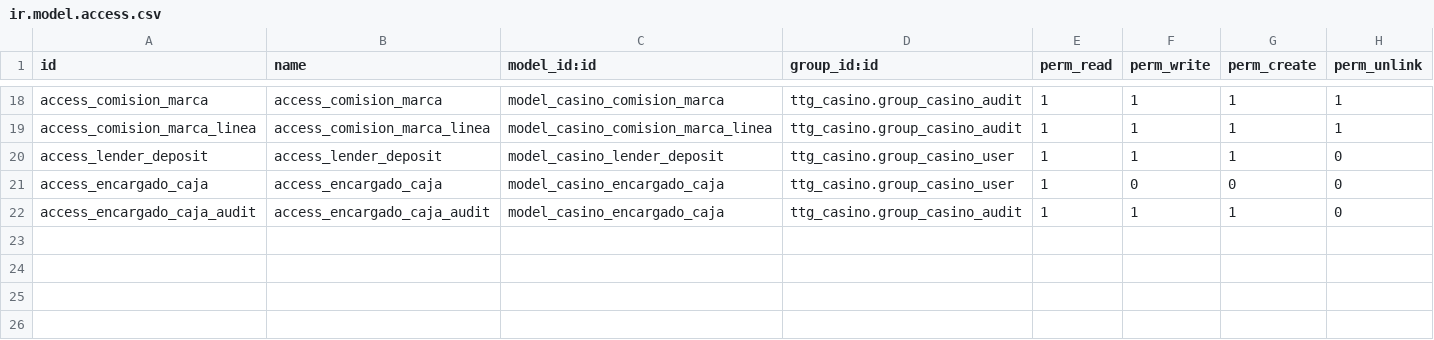
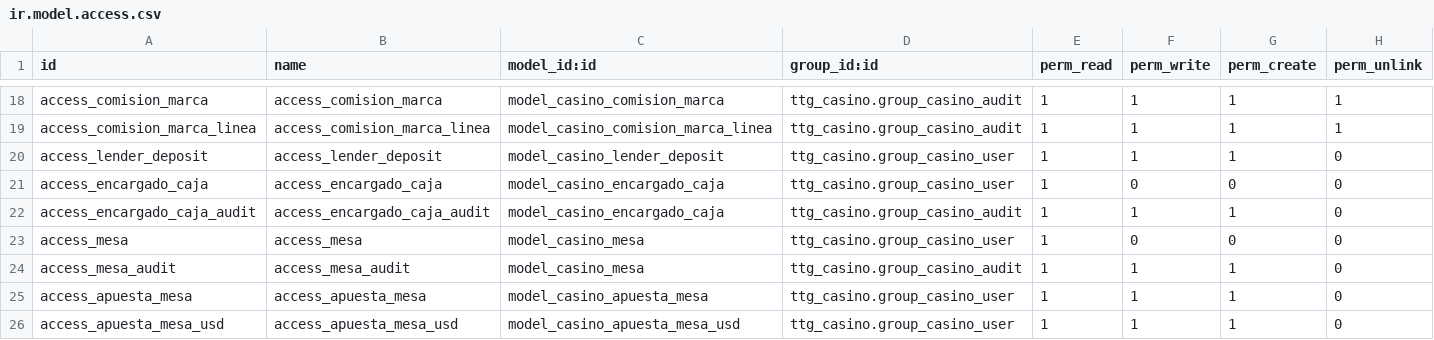
Before and after one commit to erick-tejada/ttg_casino, a CSV file: security/ir.model.access.csv, drawn as a sheet; only a part is shown, gaps mark what is left out; the diff names each change by its address in the sheet, - before the commit and + after, or states it on an @@ line.

Commit message:
[IMP] Bill drop de mesas

```diff
--- a/security/ir.model.access.csv
+++ b/security/ir.model.access.csv
+row 23: access_mesa | access_mesa | model_casino_mesa | ttg_casino.group_casino_user | 1 | 0 | 0 | 0
+row 24: access_mesa_audit | access_mesa_audit | model_casino_mesa | ttg_casino.group_casino_audit | 1 | 1 | 1 | 0
+row 25: access_apuesta_mesa | access_apuesta_mesa | model_casino_apuesta_mesa | ttg_casino.group_casino_user | 1 | 1 | 1 | 0
+row 26: access_apuesta_mesa_usd | access_apuesta_mesa_usd | model_casino_apuesta_mesa_usd | ttg_casino.group_casino_user | 1 | 1 | 1 | 0
```
Also changed, not shown: 11 other files.
